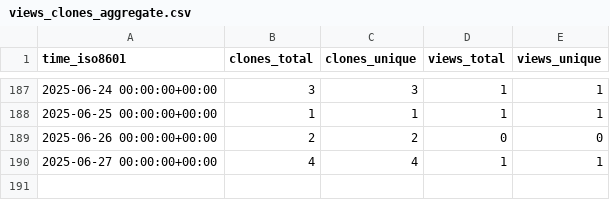
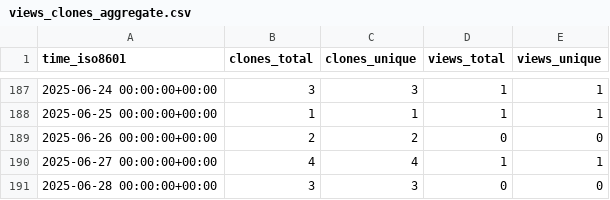
Before and after one commit to cubicleguy/su_arduino_spi, a CSV file: cubicleguy/su_arduino_spi/ghrs-data/views_clones_aggregate.csv, drawn as a sheet; only a part is shown, gaps mark what is left out; the diff names each change by its address in the sheet, - before the commit and + after, or states it on an @@ line.

```diff
--- a/cubicleguy/su_arduino_spi/ghrs-data/views_clones_aggregate.csv
+++ b/cubicleguy/su_arduino_spi/ghrs-data/views_clones_aggregate.csv
+row 191: 2025-06-28 00:00:00+00:00 | 3 | 3 | 0 | 0
```
Also changed, not shown: 1 other file.
